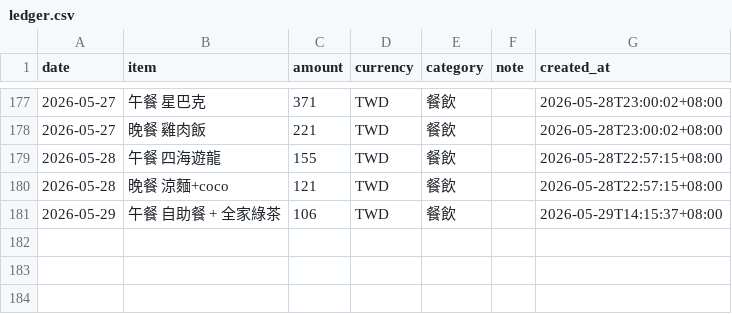
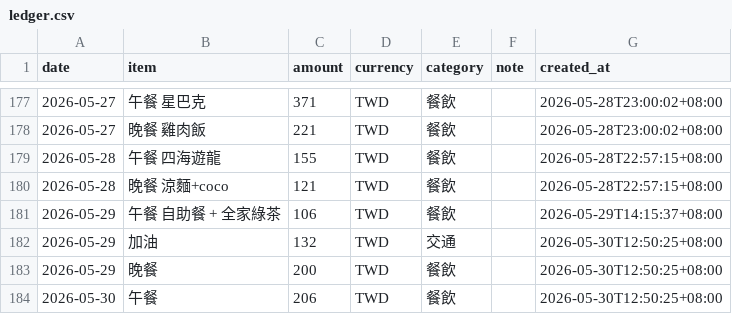
Before and after one commit to yuming920619-svg/Myhermesagi, a CSV file: bookkeeping/ledger.csv, drawn as a sheet; only a part is shown, gaps mark what is left out.

```diff
--- a/bookkeeping/ledger.csv
+++ b/bookkeeping/ledger.csv
@@ -181 +181,4 @@ date,item,amount,currency,category,note,created_at
 2026-05-29,午餐 自助餐 + 全家綠茶,106,TWD,餐飲,,2026-05-29T14:15:37+08:00
+2026-05-29,加油,132,TWD,交通,,2026-05-30T12:50:25+08:00
+2026-05-29,晚餐,200,TWD,餐飲,,2026-05-30T12:50:25+08:00
+2026-05-30,午餐,206,TWD,餐飲,,2026-05-30T12:50:25+08:00
```
Also changed, not shown: 1 other file.
